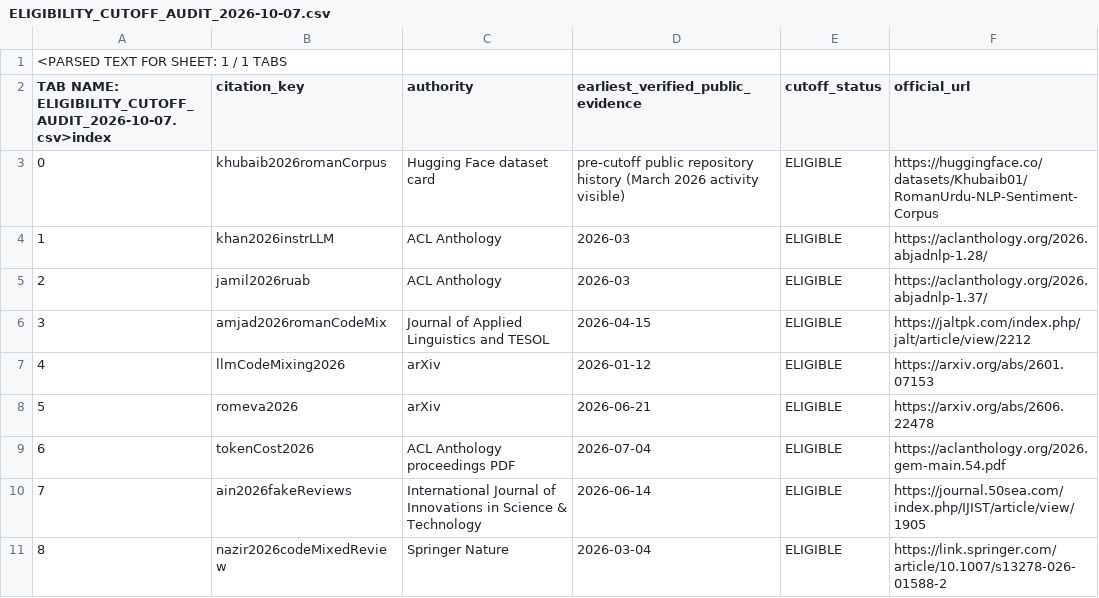
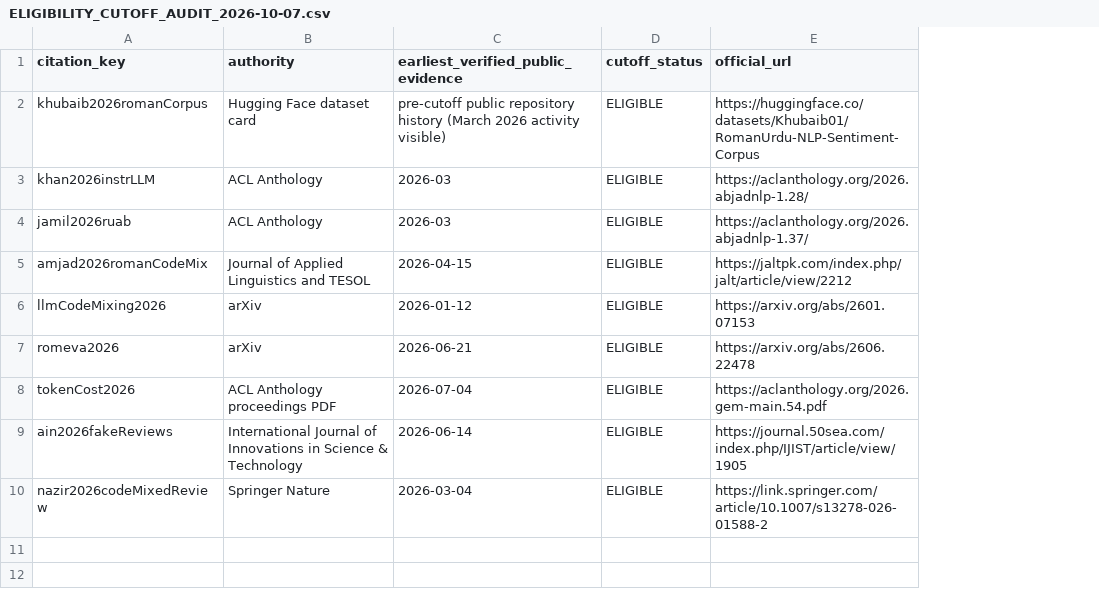
Before and after one commit to KanwarAfaq/dataset, a CSV file: roman-urdu-survey-evidence/ELIGIBILITY_CUTOFF_AUDIT_2026-10-07.csv, drawn as a sheet; removed rows and columns are numbered as before the commit, all else as after; the diff names each change by its address in the sheet, - before the commit and + after, or states it on an @@ line.

```diff
--- a/roman-urdu-survey-evidence/ELIGIBILITY_CUTOFF_AUDIT_2026-10-07.csv
+++ b/roman-urdu-survey-evidence/ELIGIBILITY_CUTOFF_AUDIT_2026-10-07.csv
-column A, rows 2-11: TAB NAME: ELIGIBILITY_CUTOFF_AUDIT_2026-10-07.csv>index | 0 | 1 | 2 | 3 | 4 | 5 | 6 | 7 | 8
-row 1: <PARSED TEXT FOR SHEET: 1 / 1 TABS
```
Also changed, not shown: roman-urdu-survey-evidence/LIVE_REFERENCE_STATUS_2026-10-07.csv, roman-urdu-survey-evidence/POST_CUTOFF_CONTEXT_CHECK_2026-10-07.csv, 6 other files.
